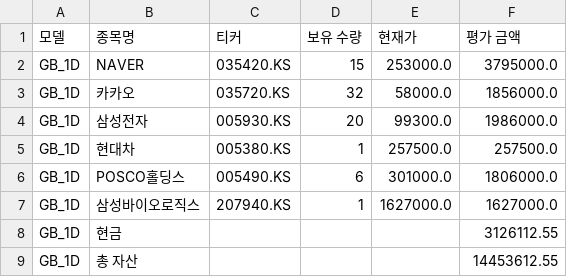
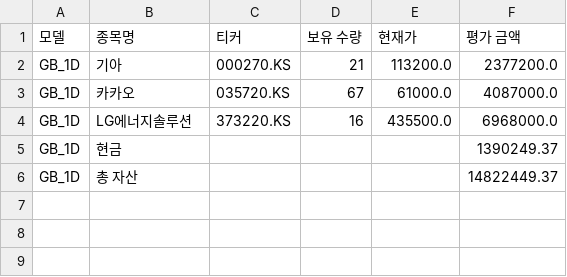
Before and after one commit to chesin1/-stock-ai-kr, a CSV file: data/gb_1d_portfolio_final.csv, drawn as a sheet.

```diff
--- a/data/gb_1d_portfolio_final.csv
+++ b/data/gb_1d_portfolio_final.csv
@@ -1,9 +1,6 @@
 모델,종목명,티커,보유 수량,현재가,평가 금액
-GB_1D,NAVER,035420.KS,15,253000.0,3795000.0
-GB_1D,카카오,035720.KS,32,58000.0,1856000.0
-GB_1D,삼성전자,005930.KS,20,99300.0,1986000.0
-GB_1D,현대차,005380.KS,1,257500.0,257500.0
-GB_1D,POSCO홀딩스,005490.KS,6,301000.0,1806000.0
-GB_1D,삼성바이오로직스,207940.KS,1,1627000.0,1627000.0
-GB_1D,현금,,,,3126112.55
-GB_1D,총 자산,,,,14453612.55
+GB_1D,기아,000270.KS,21,113200.0,2377200.0
+GB_1D,카카오,035720.KS,67,61000.0,4087000.0
+GB_1D,LG에너지솔루션,373220.KS,16,435500.0,6968000.0
+GB_1D,현금,,,,1390249.37
+GB_1D,총 자산,,,,14822449.37
```
Also changed, not shown: data/kr_simulation_result_with_accuracy.csv, 4 other files.
